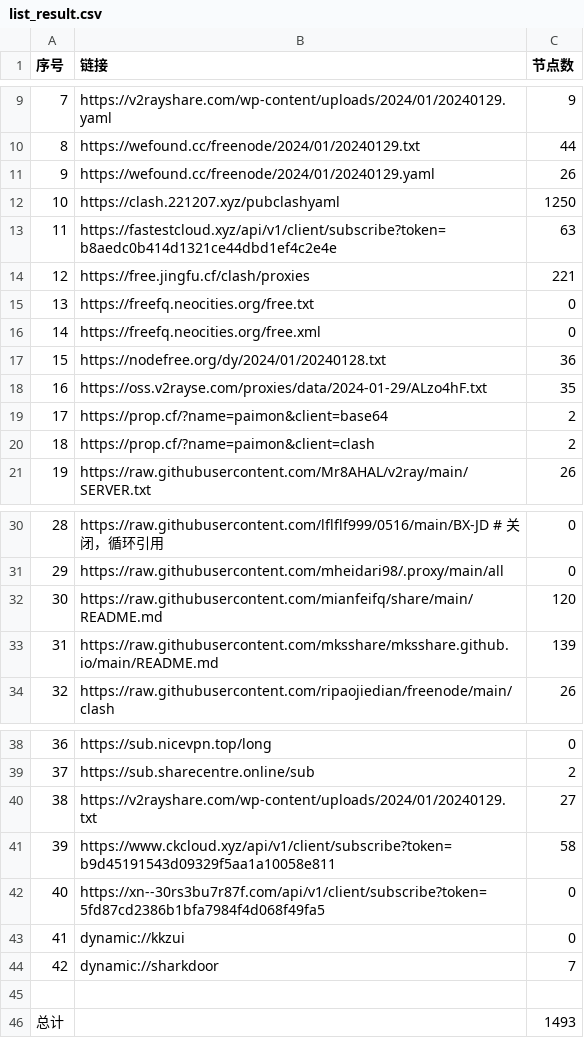
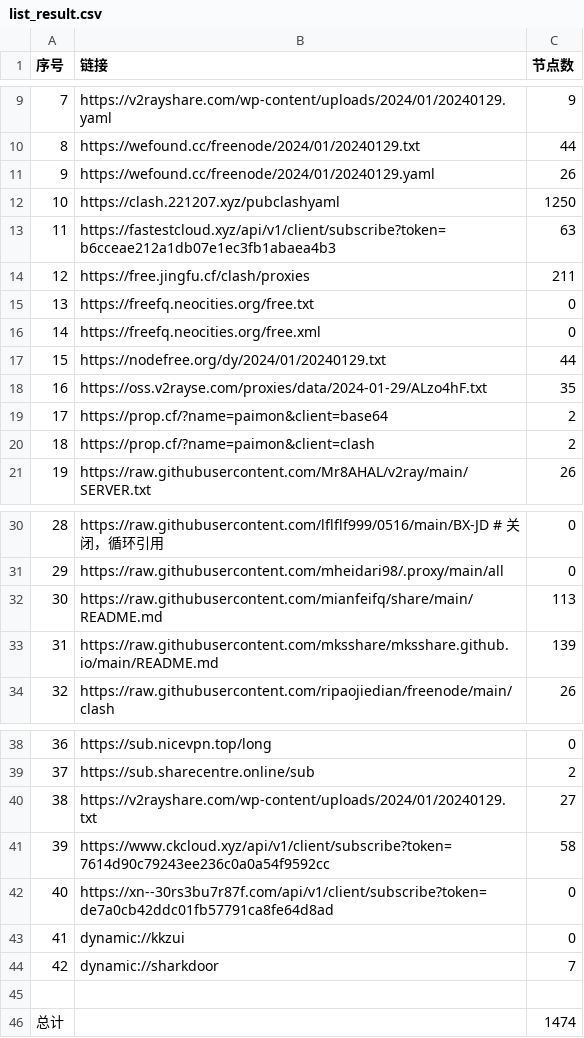
Before and after one commit to peasoft/NoMoreWalls, a CSV file: list_result.csv, drawn as a sheet; only a part is shown, gaps mark what is left out.

```diff
--- a/list_result.csv
+++ b/list_result.csv
@@ -12,7 +12,7 @@
 10,https://clash.221207.xyz/pubclashyaml,1250
-11,https://fastestcloud.xyz/api/v1/client/subscribe?token=b8aedc0b414d1321ce44dbd1ef4c2e4e,63
-12,https://free.jingfu.cf/clash/proxies,221
+11,https://fastestcloud.xyz/api/v1/client/subscribe?token=b6cceae212a1db07e1ec3fb1abaea4b3,63
+12,https://free.jingfu.cf/clash/proxies,211
 13,https://freefq.neocities.org/free.txt,0
 14,https://freefq.neocities.org/free.xml,0
-15,https://nodefree.org/dy/2024/01/20240128.txt,36
+15,https://nodefree.org/dy/2024/01/20240129.txt,44
 16,https://oss.v2rayse.com/proxies/data/2024-01-29/ALzo4hF.txt,35
@@ -31,3 +31,3 @@
 29,https://raw.githubusercontent.com/mheidari98/.proxy/main/all,0
-30,https://raw.githubusercontent.com/mianfeifq/share/main/README.md,120
+30,https://raw.githubusercontent.com/mianfeifq/share/main/README.md,113
 31,https://raw.githubusercontent.com/mksshare/mksshare.github.io/main/README.md,139
@@ -40,4 +40,4 @@
 38,https://v2rayshare.com/wp-content/uploads/2024/01/20240129.txt,27
-39,https://www.ckcloud.xyz/api/v1/client/subscribe?token=b9d45191543d09329f5aa1a10058e811,58
-40,https://xn--30rs3bu7r87f.com/api/v1/client/subscribe?token=5fd87cd2386b1bfa7984f4d068f49fa5,0
+39,https://www.ckcloud.xyz/api/v1/client/subscribe?token=7614d90c79243ee236c0a0a54f9592cc,58
+40,https://xn--30rs3bu7r87f.com/api/v1/client/subscribe?token=de7a0cb42ddc01fb57791ca8fe64d8ad,0
 41,dynamic://kkzui,0
@@ -45,2 +45,2 @@
 
-总计,,1493
+总计,,1474
```
Also changed, not shown: 14 other files.
